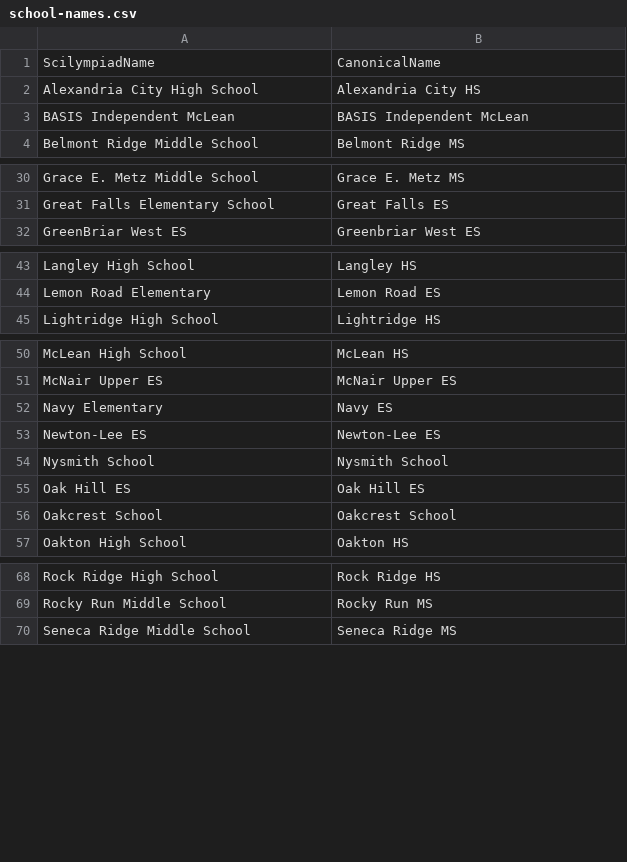
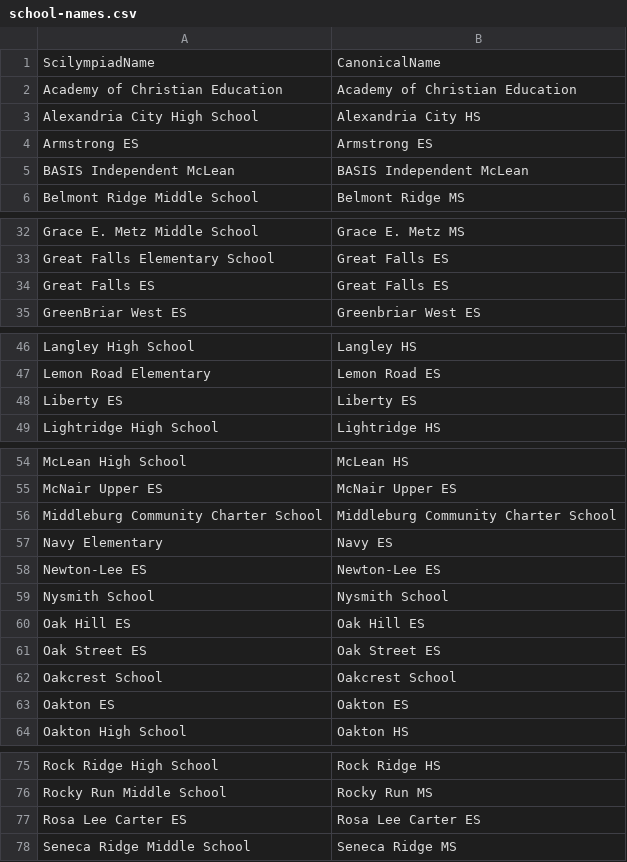
Before and after one commit to IanEmmons/VasoRosterCruncher, a CSV file: src/main/resources/school-names.csv, drawn as a sheet; only a part is shown, gaps mark what is left out; the diff names each change by its address in the sheet, - before the commit and + after, or states it on an @@ line.

Commit message:
Updated dependencies, fixed list of canonical school names, and added suffixes for multiple div A tournaments

```diff
--- a/src/main/resources/school-names.csv
+++ b/src/main/resources/school-names.csv
+row 2: Academy of Christian Education | Academy of Christian Education
+row 4: Armstrong ES | Armstrong ES
+row 34: Great Falls ES | Great Falls ES
+row 48: Liberty ES | Liberty ES
+row 56: Middleburg Community Charter School | Middleburg Community Charter School
+row 61: Oak Street ES | Oak Street ES
+row 63: Oakton ES | Oakton ES
+row 77: Rosa Lee Carter ES | Rosa Lee Carter ES
```
Also changed, not shown: 4 other files.
